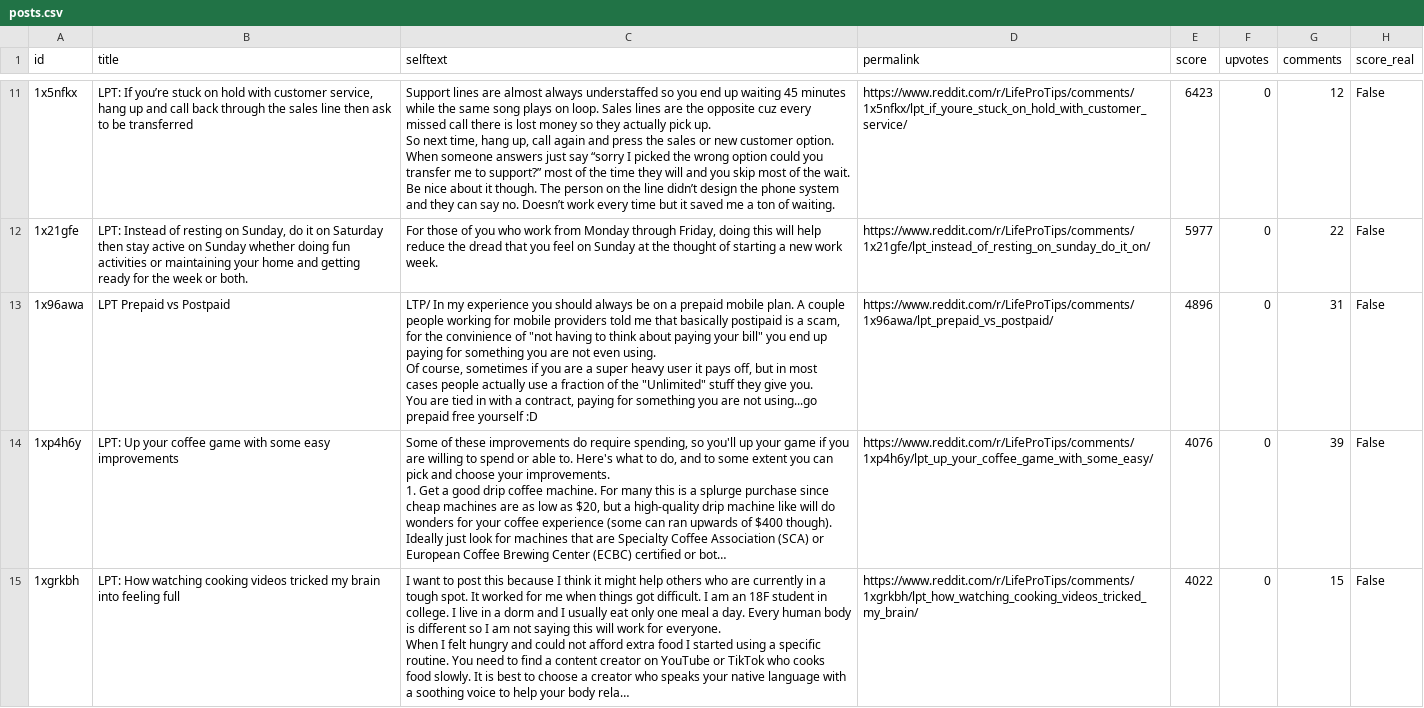
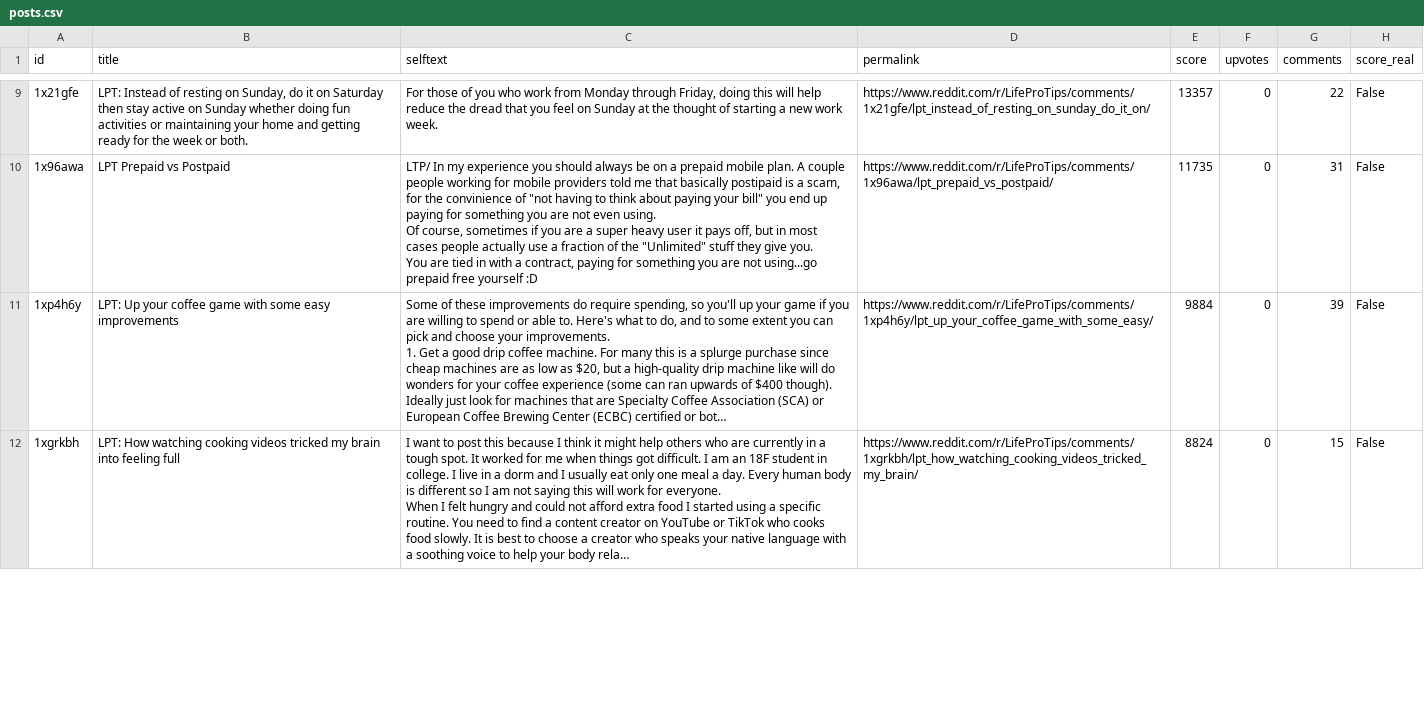
Before and after one commit to jalalchowdhury1/reddit-scraper, a CSV file: data/r_LifeProTips/posts.csv, drawn as a sheet; only a part is shown, gaps mark what is left out; long unchanged cells end in …; removed rows and columns are numbered as before the commit, all else as after; ↵ is a line break in a cell; the diff covers the shown part only; the diff names each change by its address in the sheet, - before the commit and + after, or states it on an @@ line.

Commit message:
Reddit via Mac browser: 26 files

```diff
--- a/data/r_LifeProTips/posts.csv
+++ b/data/r_LifeProTips/posts.csv
-row 11: 1x5nfkx | LPT: If you’re stuck on hold with customer service, hang up and call back through the sales line then ask to be transferred | Support lines are almost always understaffed so you end up waiting 45 minutes while the same song plays on loop. Sales lines are the opposite cuz every missed call there is lost money so they actually pick up. ↵ So next time, hang up, call again and press the sales or new customer option. When someone answers just say “sorry I picked the wrong option could you transfer me to support?” most of the time they will and you skip most of the wait. ↵ Be nice about it though. The person on the line didn’t design the phone system and they can say no. Doesn’t work every time but it saved me a ton of waiting. | https://www.reddit.com/r/LifeProTips/comments/1x5nfkx/lpt_if_youre_stuck_on_hold_with_customer_service/ | 6423 | 0 | 12 | False
-E9 (score): 5977
+E9 (score): 13357
-E10 (score): 4896
+E10 (score): 11735
-E11 (score): 4076
+E11 (score): 9884
-E12 (score): 4022
+E12 (score): 8824
```
Also changed, not shown: 2 removed rows and 11 edited cells elsewhere in this file, data/r_UnethicalLifeProTips/posts.csv, data/r_bestof/posts.csv, 23 other files.
